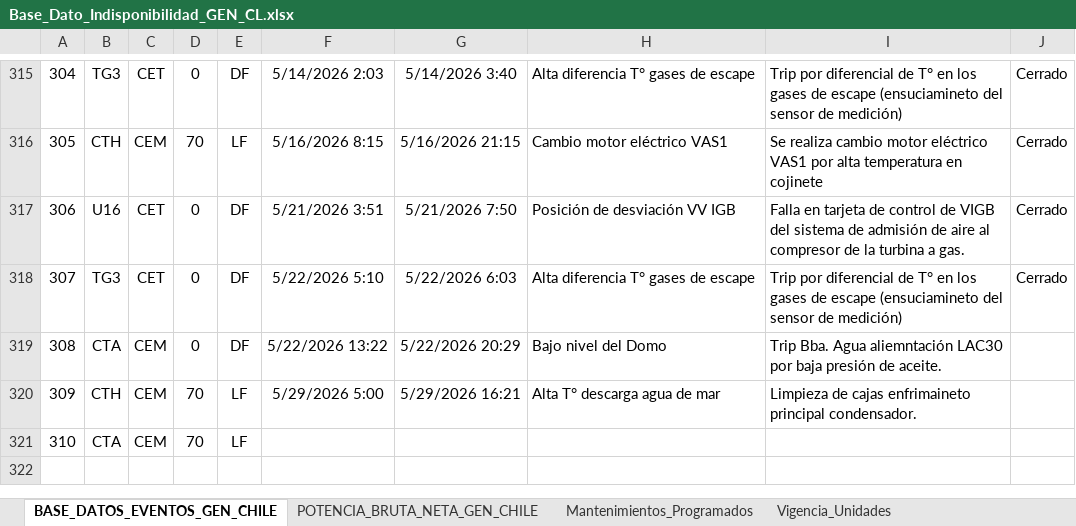
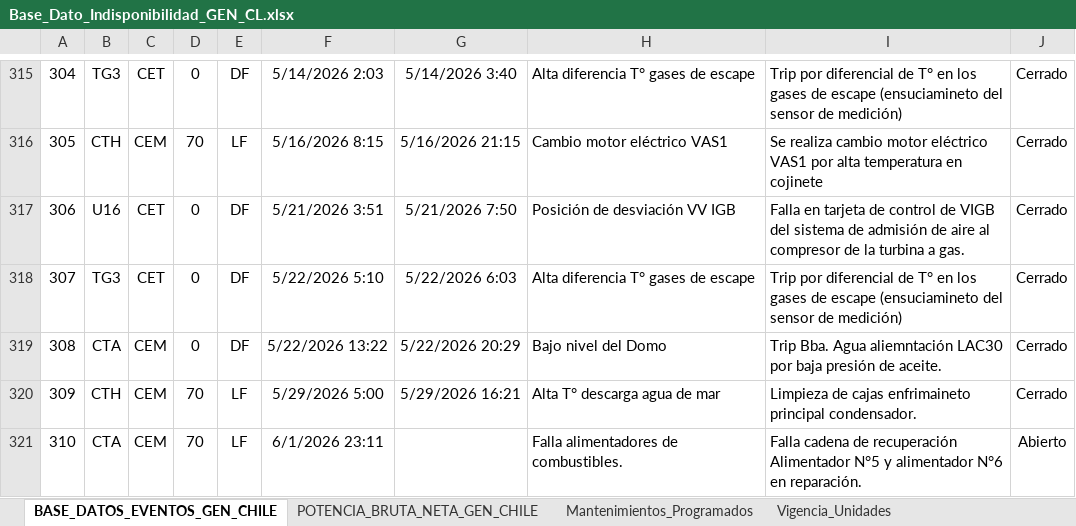
Before and after one commit to auxchecho/gen-cl-indisponibilidad, an Excel workbook: Base_Dato_Indisponibilidad_GEN_CL.xlsx, sheet BASE_DATOS_EVENTOS_GEN_CHILE, drawn as a sheet; only a part is shown, gaps mark what is left out; values as stored, in another font and other column widths than the file's, no borders; charts and pictures and table styles not drawn; the diff names each change by its address in the sheet, - before the commit and + after, or states it on an @@ line.

Commit message:
Actualización automática desde SharePoint

```diff
--- a/Base_Dato_Indisponibilidad_GEN_CL.xlsx (sheet BASE_DATOS_EVENTOS_GEN_CHILE)
+++ b/Base_Dato_Indisponibilidad_GEN_CL.xlsx (sheet BASE_DATOS_EVENTOS_GEN_CHILE)
-J319:J320: (empty)
+J319:J320: Cerrado
-F321: (empty)
+F321: 6/1/2026 23:11
-H321: (empty)
+H321: Falla alimentadores de combustibles.
-I321: (empty)
+I321: Falla cadena de recuperación Alimentador N°5 y alimentador N°6 en reparación.
-J321: (empty)
+J321: Abierto
```
